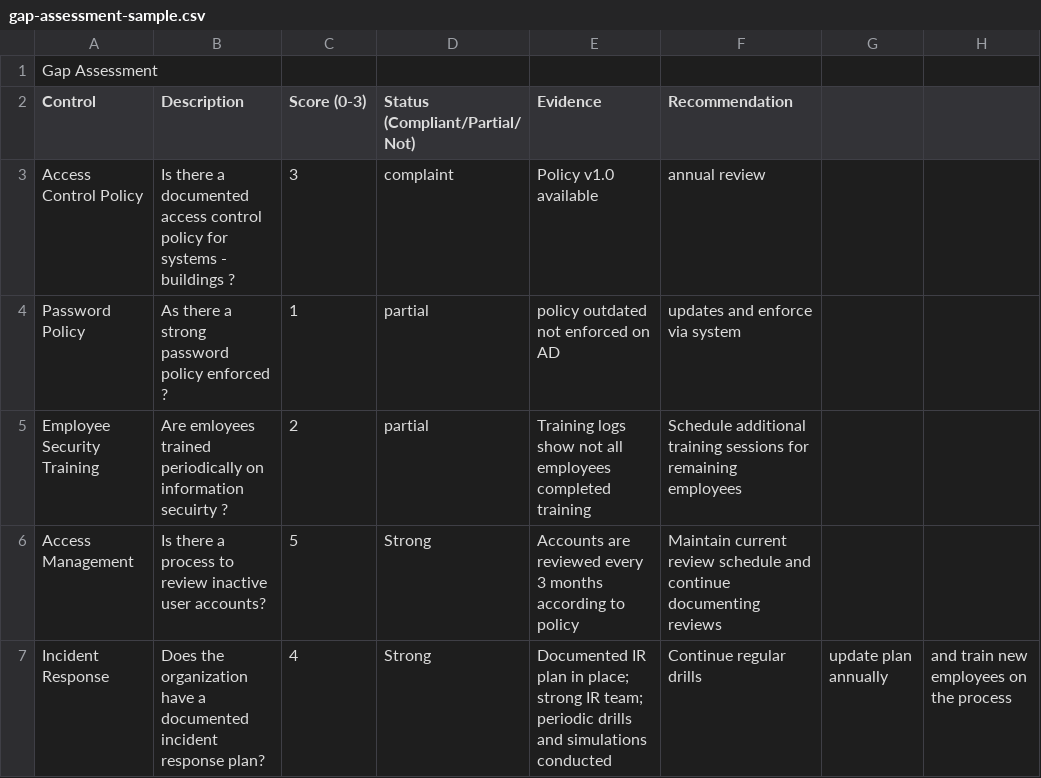
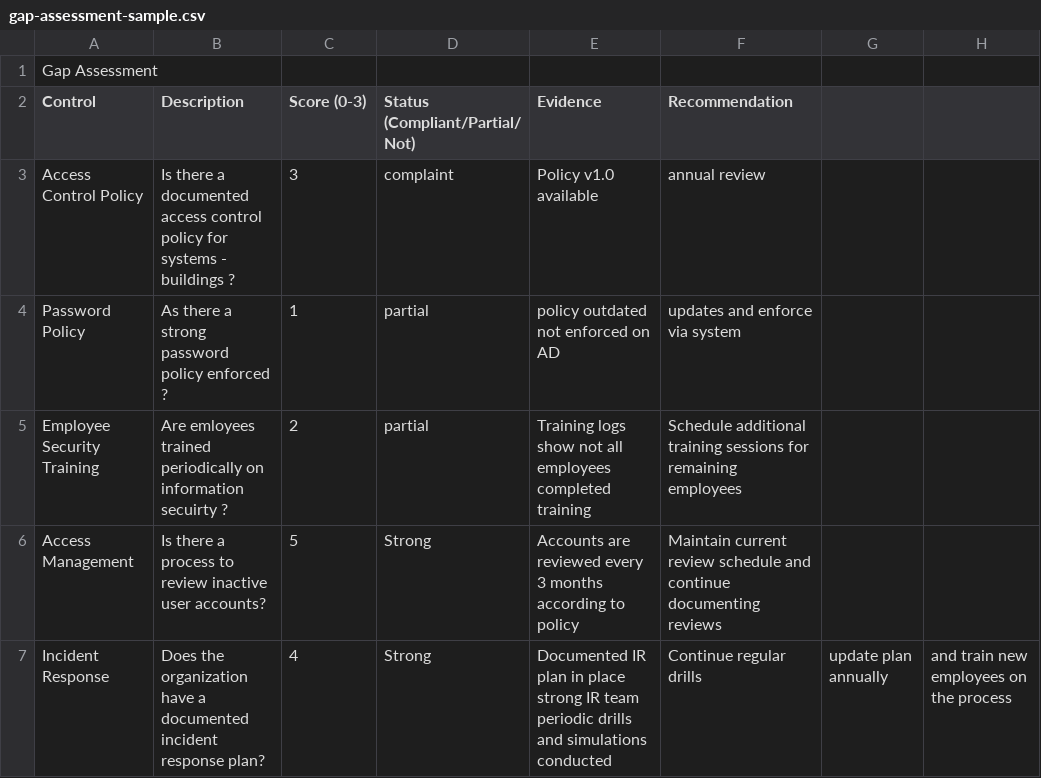
Before and after one commit to MuhamedTarek-GRC/GRC-Portfolio, a CSV file: gap-assessment-sample.csv, drawn as a sheet.

Commit message:
Update gap-assessment-sample.csv

```diff
--- a/gap-assessment-sample.csv
+++ b/gap-assessment-sample.csv
@@ -6,2 +6,2 @@ Employee Security Training,Are emloyees trained periodically on information secu
 Access Management,Is there a process to review inactive user accounts?,5,Strong,Accounts are reviewed every 3 months according to policy,Maintain current review schedule and continue documenting reviews
-Incident Response,Does the organization have a documented incident response plan?,4,Strong,Documented IR plan in place; strong IR team; periodic drills and simulations conducted,Continue regular drills, update plan annually, and train new employees on the process
+Incident Response,Does the organization have a documented incident response plan?,4,Strong,Documented IR plan in place strong IR team periodic drills and simulations conducted,Continue regular drills, update plan annually, and train new employees on the process
```
